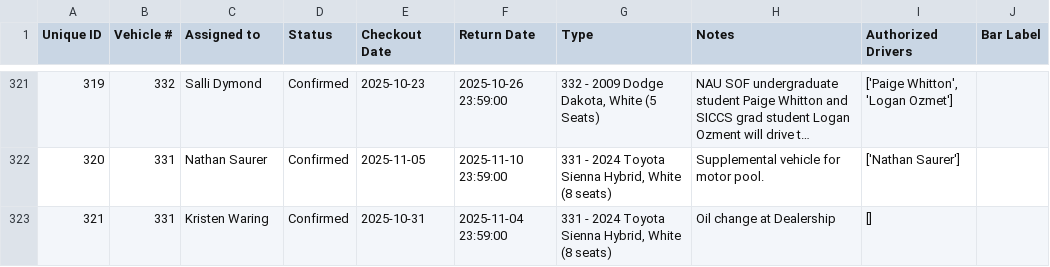
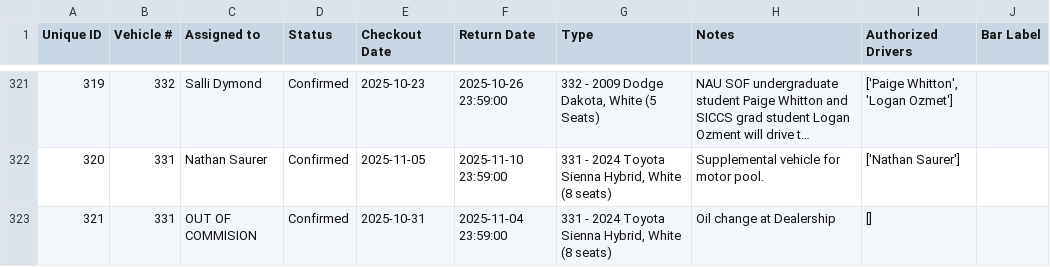
Before and after one commit to forestryvehicleadmin/Vehicle_Gantt, a CSV file: Vehicle_Checkout_List.csv, drawn as a sheet; only a part is shown, gaps mark what is left out; long unchanged cells end in …; the diff names each change by its address in the sheet, - before the commit and + after, or states it on an @@ line.

Commit message:
Data update from Streamlit app by user at 2025-10-31 20:56:10

```diff
--- a/Vehicle_Checkout_List.csv
+++ b/Vehicle_Checkout_List.csv
-C323 (Assigned to): Kristen Waring
+C323 (Assigned to): OUT OF COMMISION
```
